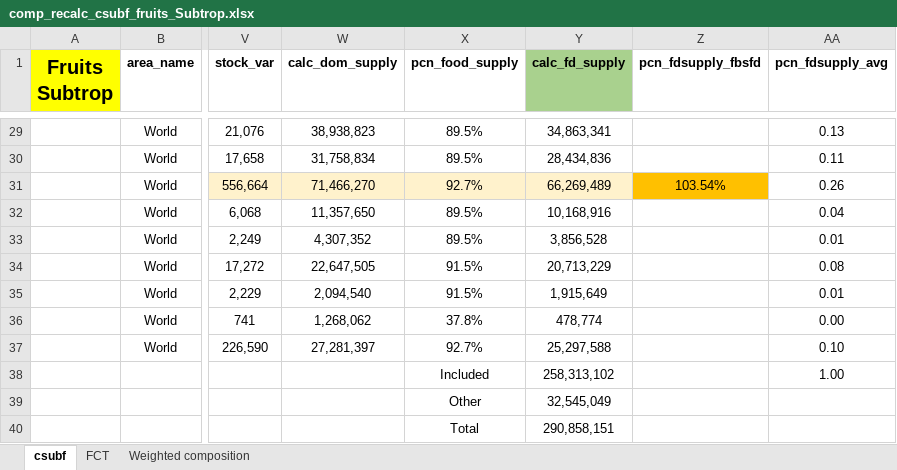
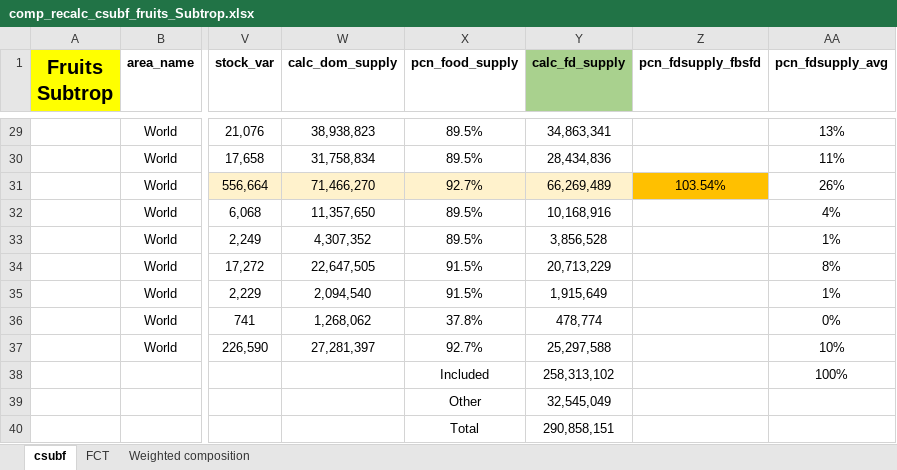
Before and after one commit to GeraldCNelson/nutmod, an Excel workbook: data-raw/NutrientData/nutrientDetails/comp_recalc_csubf_fruits_Subtrop.xlsx, sheet csubf, drawn as a sheet; only a part is shown, gaps mark what is left out; values as stored, in another font and other column widths than the file's, no borders; the diff covers the shown part only; the diff names each change by its address in the sheet, - before the commit and + after, or states it on an @@ line.

```diff
--- a/data-raw/NutrientData/nutrientDetails/comp_recalc_csubf_fruits_Subtrop.xlsx (sheet csubf)
+++ b/data-raw/NutrientData/nutrientDetails/comp_recalc_csubf_fruits_Subtrop.xlsx (sheet csubf)
-AA29 (pcn_fdsupply_avg): 0.13
+AA29 (pcn_fdsupply_avg): 13%
-AA30 (pcn_fdsupply_avg): 0.11
+AA30 (pcn_fdsupply_avg): 11%
-AA31 (pcn_fdsupply_avg): 0.26
+AA31 (pcn_fdsupply_avg): 26%
-AA32 (pcn_fdsupply_avg): 0.04
+AA32 (pcn_fdsupply_avg): 4%
-AA33 (pcn_fdsupply_avg): 0.01
+AA33 (pcn_fdsupply_avg): 1%
-AA34 (pcn_fdsupply_avg): 0.08
+AA34 (pcn_fdsupply_avg): 8%
-AA35 (pcn_fdsupply_avg): 0.01
+AA35 (pcn_fdsupply_avg): 1%
-AA36 (pcn_fdsupply_avg): 0.00
+AA36 (pcn_fdsupply_avg): 0%
-AA37 (pcn_fdsupply_avg): 0.10
+AA37 (pcn_fdsupply_avg): 10%
-AA38 (pcn_fdsupply_avg): 1.00
+AA38 (pcn_fdsupply_avg): 100%
```
Also changed, not shown: 27 edited cells elsewhere in this sheet, sheet FCT, formulas that keep their value, data-raw/NutrientData/nutrientDetails/USDA GFS IMPACT V20.xlsx, data-raw/NutrientData/nutrientDetails/comp_recalc_cvege_vegetables_FCT.xlsx, 10 other files.
